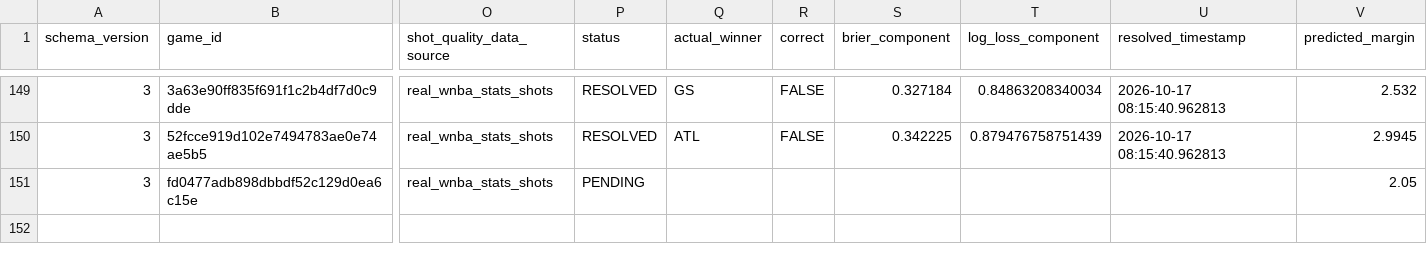
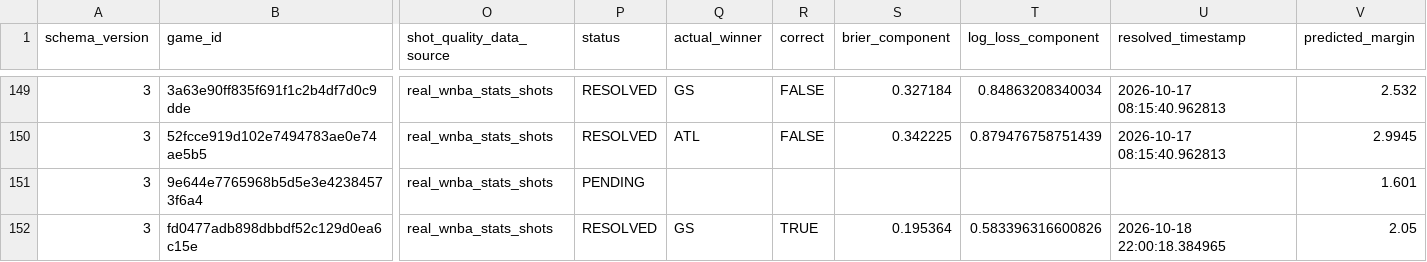
Before and after one commit to kailot-harris/front-office, a CSV file: cache/prediction_accuracy_log.csv, drawn as a sheet; only a part is shown, gaps mark what is left out; addresses are those after the commit; rows hold the shown columns only; the diff names each change by its address in the sheet, - before the commit and + after, or states it on an @@ line.

Commit message:
feat: implement offline JSON export pipeline and core web routes (Phase 1)
Adds export_web_json.R pipeline stage registered in pipeline_stages.R and run_full_pipeline.R. Generates 4 static datasets (projections_season_teams, projections_season_players, projections_models_metadata, projections_diagnostics) in web/public/data/ and cache/. Ports core web routes (/ standings, /variants, /players, /diagnostics, /teams) with interactive client components and 15-team WNBA metadata/logos. Updates docs/NEXTJS_WEB_APP_PLAN.md and docs/HANDOFF.md.

```diff
--- a/cache/prediction_accuracy_log.csv
+++ b/cache/prediction_accuracy_log.csv
+row 151: 3 | 9e644e7765968b5d5e3e42384573f6a4 | real_wnba_stats_shots | PENDING |  |  |  |  |  | 1.601
-P152 (status): PENDING
+P152 (status): RESOLVED
-Q152 (actual_winner): (empty)
+Q152 (actual_winner): GS
-R152 (correct): (empty)
+R152 (correct): TRUE
-S152 (brier_component): (empty)
+S152 (brier_component): 0.195364
-T152 (log_loss_component): (empty)
+T152 (log_loss_component): 0.583396316600826
-U152 (resolved_timestamp): (empty)
+U152 (resolved_timestamp): 2026-10-18 22:00:18.384965
```
Also changed, not shown: 55 other files.
